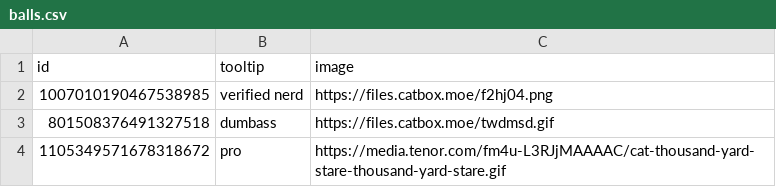
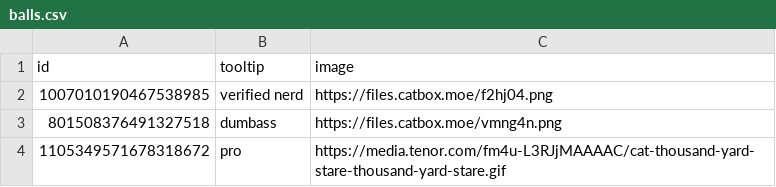
Before and after one commit to dragdotpng/ahhaha, a CSV file: balls.csv, drawn as a sheet.

Commit message:
Update balls.csv

```diff
--- a/balls.csv
+++ b/balls.csv
@@ -2,3 +2,3 @@ id,tooltip,image
 1007010190467538985,verified nerd,https://files.catbox.moe/f2hj04.png
-801508376491327518,dumbass,https://files.catbox.moe/twdmsd.gif
+801508376491327518,dumbass,https://files.catbox.moe/vmng4n.png
 1105349571678318672,pro,https://media.tenor.com/fm4u-L3RJjMAAAAC/cat-thousand-yard-stare-thousand-yard-stare.gif
```
